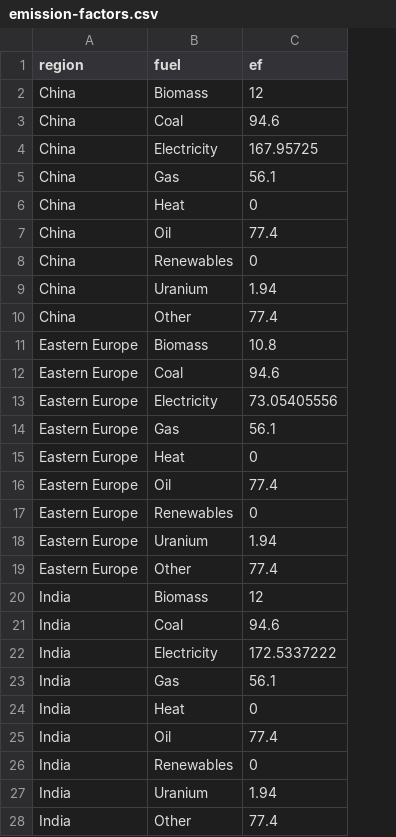
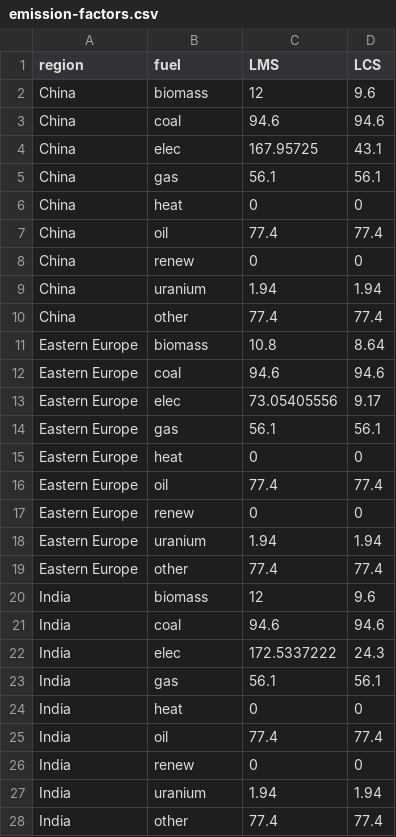
Before and after one commit to jkeirstead/hygem-b, a CSV file: data/emission-factors.csv, drawn as a sheet; only a part is shown; the diff covers the shown part only; the diff names each change by its address in the sheet, - before the commit and + after, or states it on an @@ line.

Commit message:
Relabelled emissions-factor file

```diff
--- a/data/emission-factors.csv
+++ b/data/emission-factors.csv
+column D (LCS), rows 2-28: 9.6 | 94.6 | 43.1 | 56.1 | 0 | 77.4 | 0 | 1.94 | 77.4 | 8.64 | 94.6 | 9.17 | 56.1 | 0 | 77.4 | 0 | 1.94 | 77.4 | 9.6 | 94.6 | 24.3 | 56.1 | 0 | 77.4 | 0 | 1.94 | 77.4
-C1: ef
+C1: LMS
-B2 (fuel): Biomass
+B2 (fuel): biomass
-B3 (fuel): Coal
+B3 (fuel): coal
-B4 (fuel): Electricity
+B4 (fuel): elec
-B5 (fuel): Gas
+B5 (fuel): gas
-B6 (fuel): Heat
+B6 (fuel): heat
-B7 (fuel): Oil
+B7 (fuel): oil
-B8 (fuel): Renewables
+B8 (fuel): renew
-B9 (fuel): Uranium
+B9 (fuel): uranium
-B10 (fuel): Other
+B10 (fuel): other
-B11 (fuel): Biomass
+B11 (fuel): biomass
-B12 (fuel): Coal
+B12 (fuel): coal
-B13 (fuel): Electricity
+B13 (fuel): elec
-B14 (fuel): Gas
+B14 (fuel): gas
-B15 (fuel): Heat
+B15 (fuel): heat
-B16 (fuel): Oil
+B16 (fuel): oil
-B17 (fuel): Renewables
+B17 (fuel): renew
-B18 (fuel): Uranium
+B18 (fuel): uranium
-B19 (fuel): Other
+B19 (fuel): other
-B20 (fuel): Biomass
+B20 (fuel): biomass
-B21 (fuel): Coal
+B21 (fuel): coal
-B22 (fuel): Electricity
+B22 (fuel): elec
-B23 (fuel): Gas
+B23 (fuel): gas
-B24 (fuel): Heat
+B24 (fuel): heat
-B25 (fuel): Oil
+B25 (fuel): oil
-B26 (fuel): Renewables
+B26 (fuel): renew
-B27 (fuel): Uranium
+B27 (fuel): uranium
-B28 (fuel): Other
+B28 (fuel): other
```
Also changed, not shown: 63 edited cells elsewhere in this file, 3 other files.
